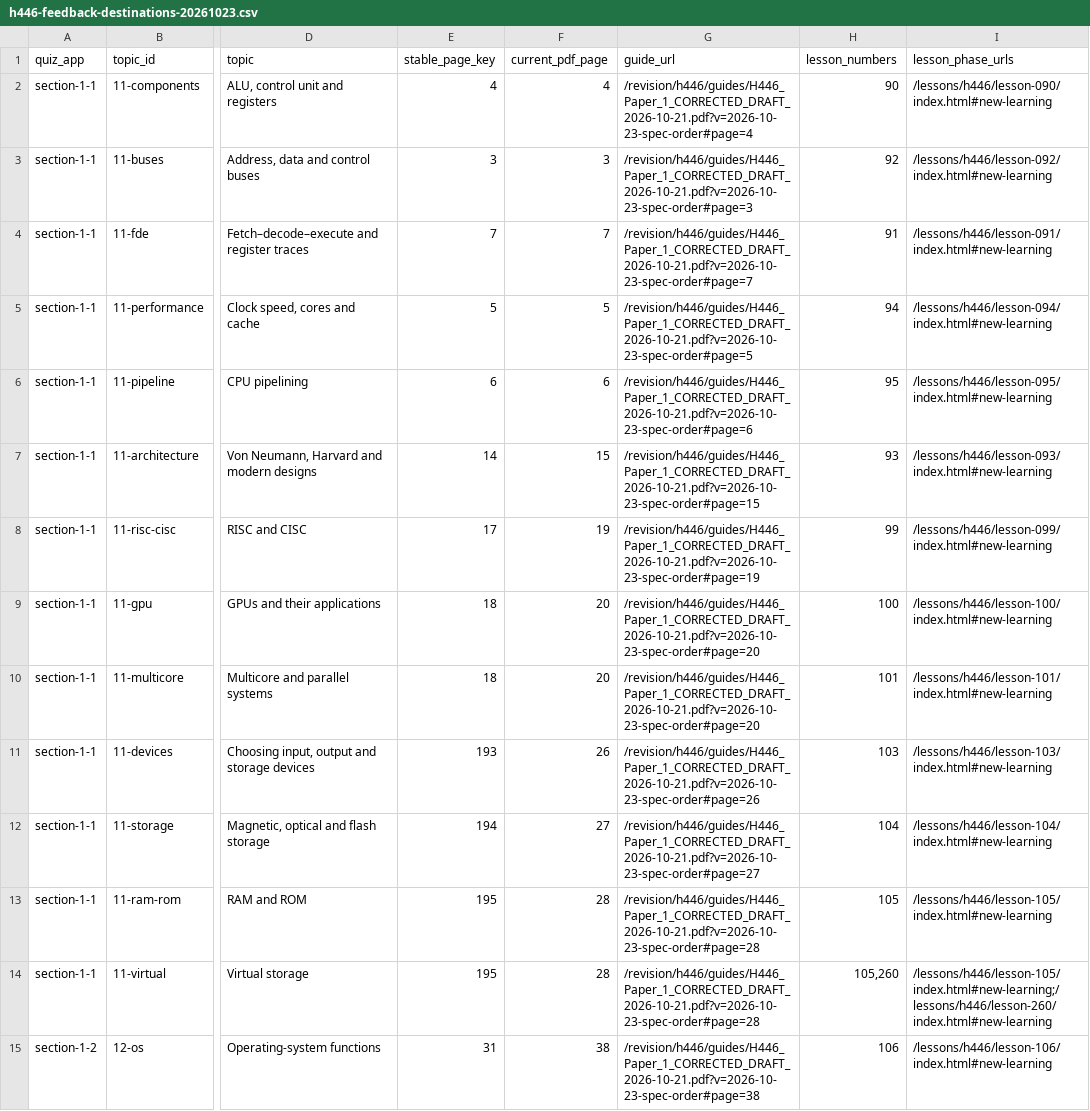
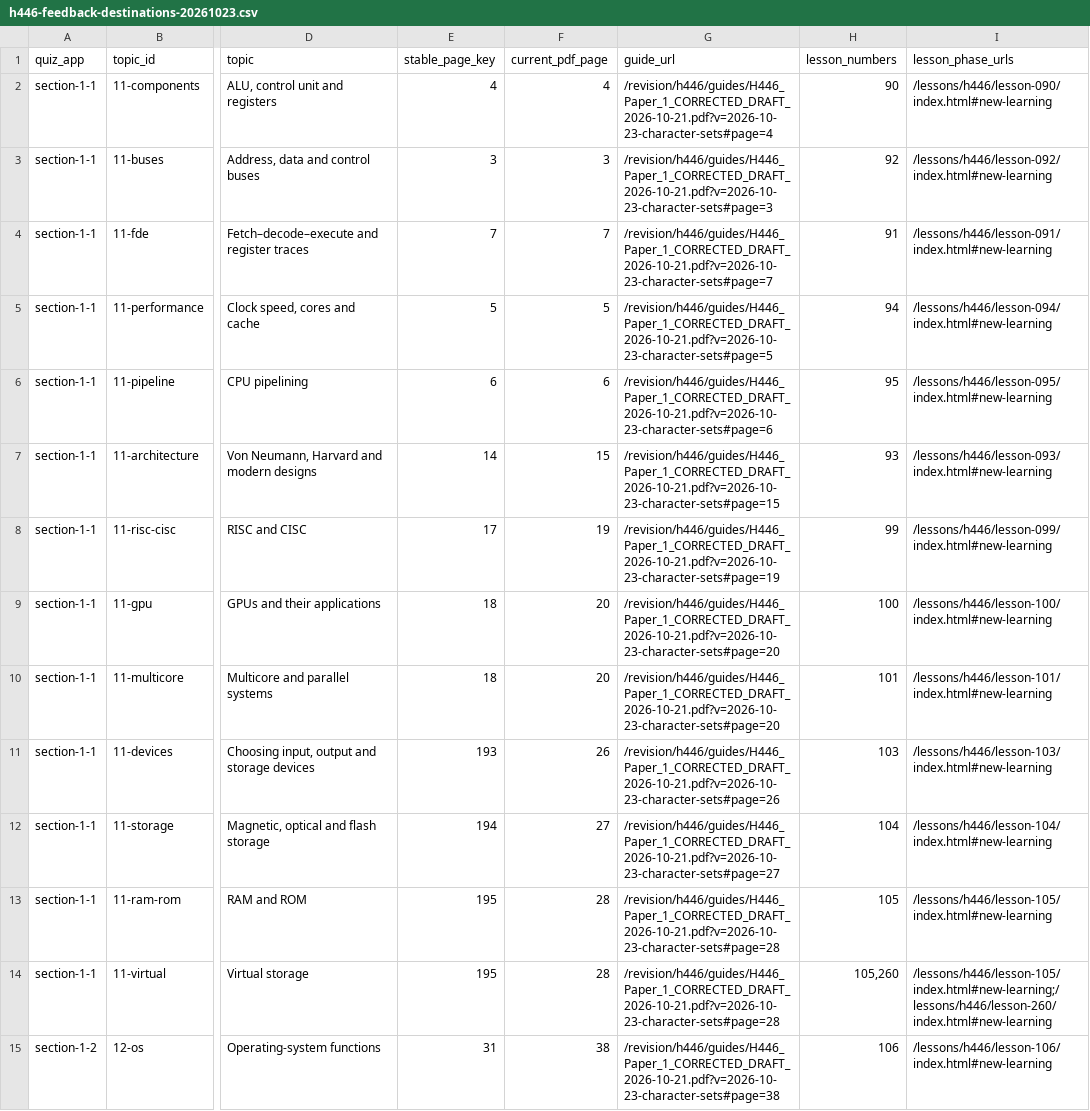
Before and after one commit to computingdept/reepham-computing, a CSV file: docs/audits/h446-feedback-destinations-20261023.csv, drawn as a sheet; only a part is shown, gaps mark what is left out; the diff covers the shown part only; the diff names each change by its address in the sheet, - before the commit and + after, or states it on an @@ line.

Commit message:
Add H446 character sets teaching page and align ASCII quiz feedback

```diff
--- a/docs/audits/h446-feedback-destinations-20261023.csv
+++ b/docs/audits/h446-feedback-destinations-20261023.csv
-G2 (guide_url): /revision/h446/guides/H446_Paper_1_CORRECTED_DRAFT_2026-10-21.pdf?v=2026-10-23-spec-order#page=4
+G2 (guide_url): /revision/h446/guides/H446_Paper_1_CORRECTED_DRAFT_2026-10-21.pdf?v=2026-10-23-character-sets#page=4
-G3 (guide_url): /revision/h446/guides/H446_Paper_1_CORRECTED_DRAFT_2026-10-21.pdf?v=2026-10-23-spec-order#page=3
+G3 (guide_url): /revision/h446/guides/H446_Paper_1_CORRECTED_DRAFT_2026-10-21.pdf?v=2026-10-23-character-sets#page=3
-G4 (guide_url): /revision/h446/guides/H446_Paper_1_CORRECTED_DRAFT_2026-10-21.pdf?v=2026-10-23-spec-order#page=7
+G4 (guide_url): /revision/h446/guides/H446_Paper_1_CORRECTED_DRAFT_2026-10-21.pdf?v=2026-10-23-character-sets#page=7
-G5 (guide_url): /revision/h446/guides/H446_Paper_1_CORRECTED_DRAFT_2026-10-21.pdf?v=2026-10-23-spec-order#page=5
+G5 (guide_url): /revision/h446/guides/H446_Paper_1_CORRECTED_DRAFT_2026-10-21.pdf?v=2026-10-23-character-sets#page=5
-G6 (guide_url): /revision/h446/guides/H446_Paper_1_CORRECTED_DRAFT_2026-10-21.pdf?v=2026-10-23-spec-order#page=6
+G6 (guide_url): /revision/h446/guides/H446_Paper_1_CORRECTED_DRAFT_2026-10-21.pdf?v=2026-10-23-character-sets#page=6
-G7 (guide_url): /revision/h446/guides/H446_Paper_1_CORRECTED_DRAFT_2026-10-21.pdf?v=2026-10-23-spec-order#page=15
+G7 (guide_url): /revision/h446/guides/H446_Paper_1_CORRECTED_DRAFT_2026-10-21.pdf?v=2026-10-23-character-sets#page=15
-G8 (guide_url): /revision/h446/guides/H446_Paper_1_CORRECTED_DRAFT_2026-10-21.pdf?v=2026-10-23-spec-order#page=19
+G8 (guide_url): /revision/h446/guides/H446_Paper_1_CORRECTED_DRAFT_2026-10-21.pdf?v=2026-10-23-character-sets#page=19
-G9:G10 (guide_url): /revision/h446/guides/H446_Paper_1_CORRECTED_DRAFT_2026-10-21.pdf?v=2026-10-23-spec-order#page=20
+G9:G10 (guide_url): /revision/h446/guides/H446_Paper_1_CORRECTED_DRAFT_2026-10-21.pdf?v=2026-10-23-character-sets#page=20
-G11 (guide_url): /revision/h446/guides/H446_Paper_1_CORRECTED_DRAFT_2026-10-21.pdf?v=2026-10-23-spec-order#page=26
+G11 (guide_url): /revision/h446/guides/H446_Paper_1_CORRECTED_DRAFT_2026-10-21.pdf?v=2026-10-23-character-sets#page=26
-G12 (guide_url): /revision/h446/guides/H446_Paper_1_CORRECTED_DRAFT_2026-10-21.pdf?v=2026-10-23-spec-order#page=27
+G12 (guide_url): /revision/h446/guides/H446_Paper_1_CORRECTED_DRAFT_2026-10-21.pdf?v=2026-10-23-character-sets#page=27
-G13:G14 (guide_url): /revision/h446/guides/H446_Paper_1_CORRECTED_DRAFT_2026-10-21.pdf?v=2026-10-23-spec-order#page=28
+G13:G14 (guide_url): /revision/h446/guides/H446_Paper_1_CORRECTED_DRAFT_2026-10-21.pdf?v=2026-10-23-character-sets#page=28
-G15 (guide_url): /revision/h446/guides/H446_Paper_1_CORRECTED_DRAFT_2026-10-21.pdf?v=2026-10-23-spec-order#page=38
+G15 (guide_url): /revision/h446/guides/H446_Paper_1_CORRECTED_DRAFT_2026-10-21.pdf?v=2026-10-23-character-sets#page=38
```
Also changed, not shown: 130 edited cells elsewhere in this file, docs/audits/h446-paper1-page-order-20261023.csv, 19 other files.
